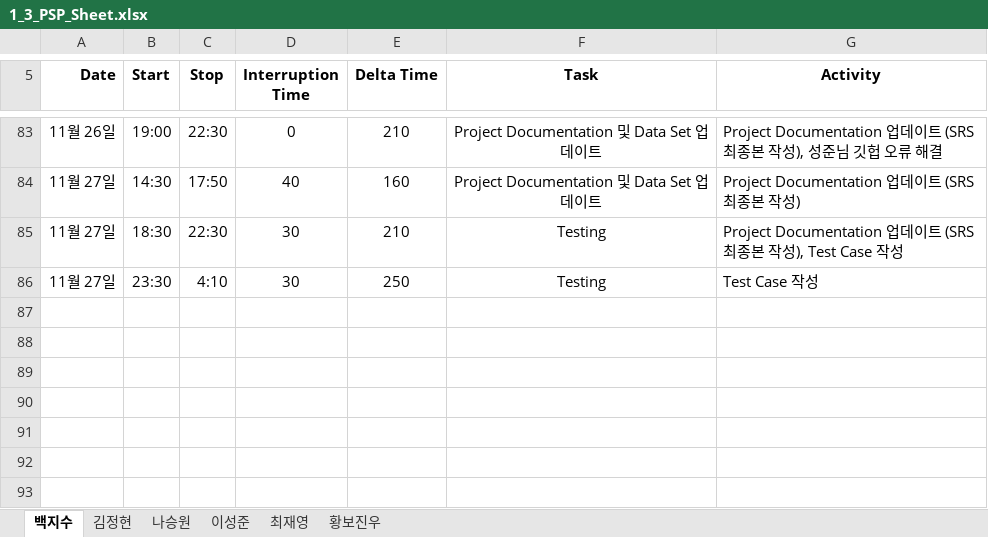
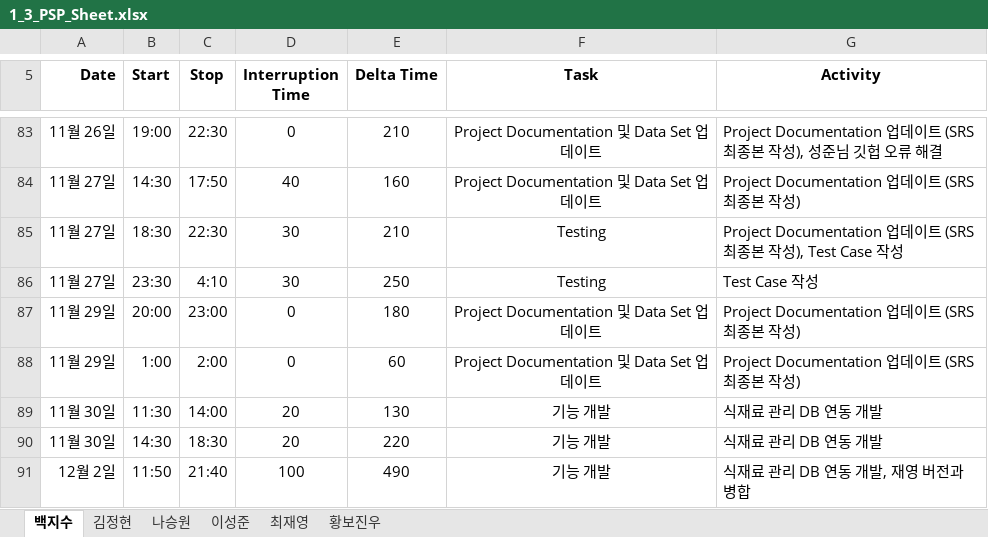
Before and after one commit to paekjisoo/babalzza, an Excel workbook: Project Documentation/1_3_PSP_Sheet.xlsx, sheet 백지수, drawn as a sheet; only a part is shown, gaps mark what is left out; values as stored, in another font and other column widths than the file's, no borders; the diff names each change by its address in the sheet, - before the commit and + after, or states it on an @@ line.

Commit message:
식재료관리 지수 병합 ver, PSP 업데이트

```diff
--- a/Project Documentation/1_3_PSP_Sheet.xlsx (sheet 백지수)
+++ b/Project Documentation/1_3_PSP_Sheet.xlsx (sheet 백지수)
+row 87: 11월 29일 | 20:00 | 23:00 | 0 | 180 | Project Documentation 및 Data Set 업데이트 | Project Documentation 업데이트 (SRS 최종본 작성)
+row 88: 11월 29일 | 1:00 | 2:00 | 0 | 60 | Project Documentation 및 Data Set 업데이트 | Project Documentation 업데이트 (SRS 최종본 작성)
+row 89: 11월 30일 | 11:30 | 14:00 | 20 | 130 | 기능 개발 | 식재료 관리 DB 연동 개발
+row 90: 11월 30일 | 14:30 | 18:30 | 20 | 220 | 기능 개발 | 식재료 관리 DB 연동 개발
+row 91: 12월 2일 | 11:50 | 21:40 | 100 | 490 | 기능 개발 | 식재료 관리 DB 연동 개발, 재영 버전과 병합
```
Also changed, not shown: 3 other files.
